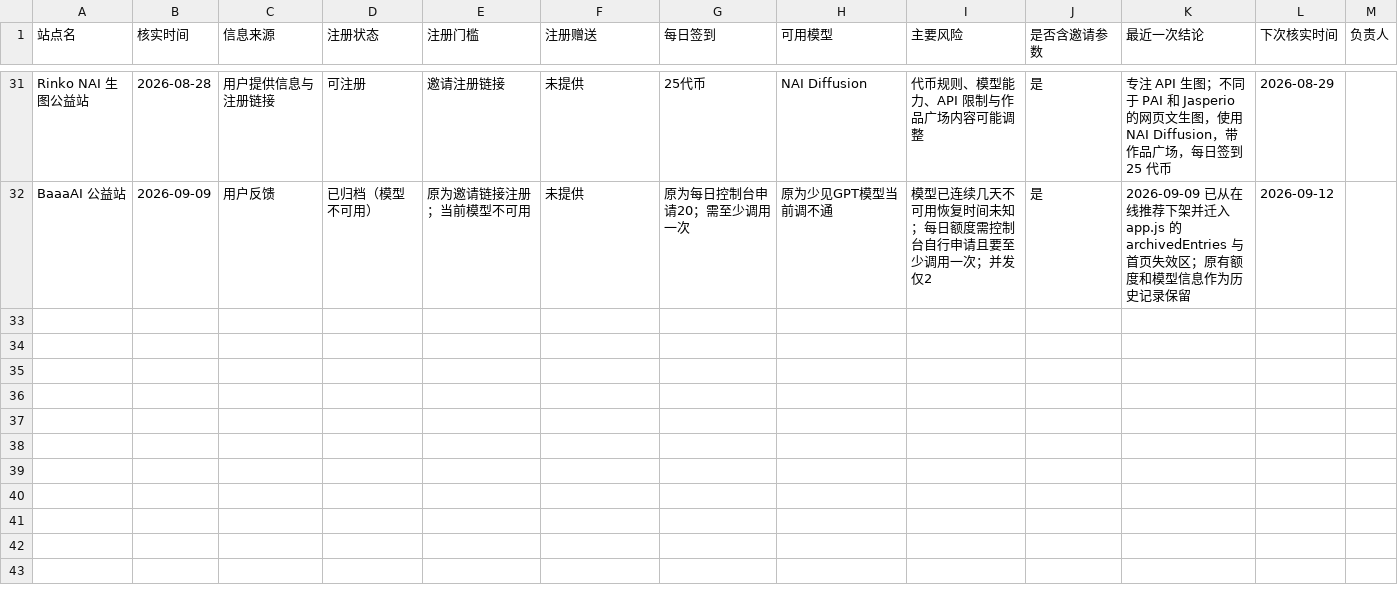
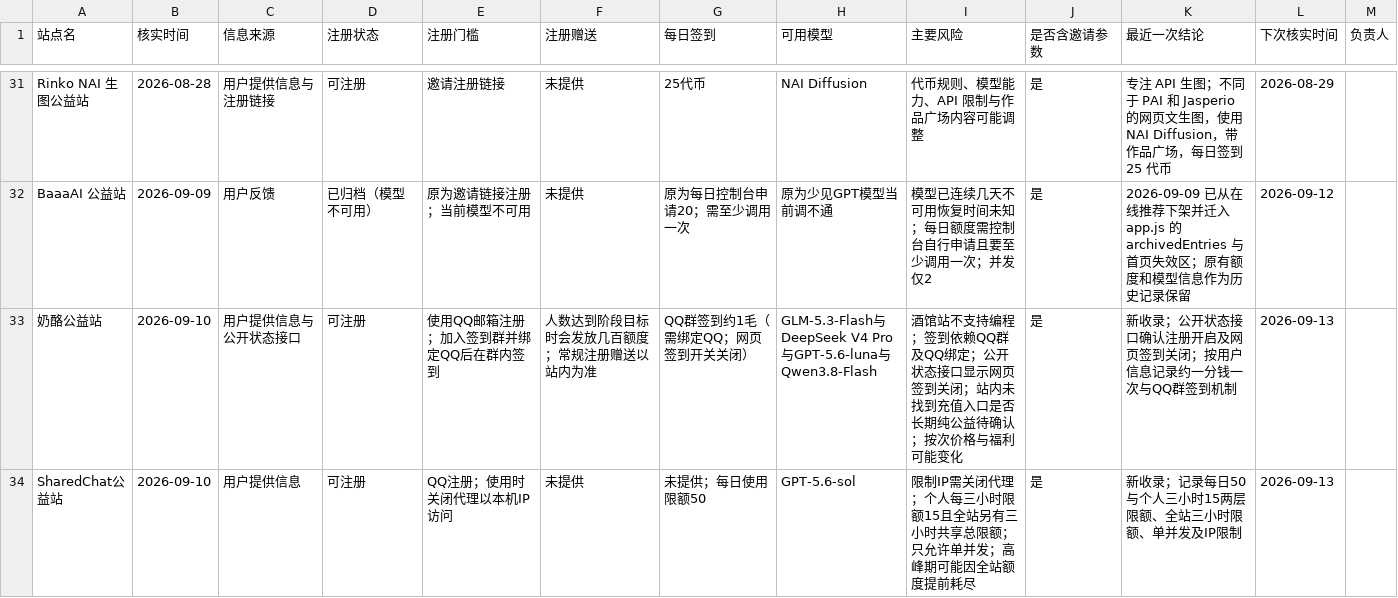
Before and after one commit to ytzzjx/ytzzjx.github.io, a CSV file: 运营推广/站点状态核实台账.csv, drawn as a sheet; only a part is shown, gaps mark what is left out; the diff covers the shown part only.

```diff
--- a/运营推广/站点状态核实台账.csv
+++ b/运营推广/站点状态核实台账.csv
@@ -32 +32,3 @@ Rinko NAI 生图公益站,2026-08-28,用户提供信息与注册链接,可注册
 BaaaAI 公益站,2026-09-09,用户反馈,已归档（模型不可用）,原为邀请链接注册；当前模型不可用,未提供,原为每日控制台申请20；需至少调用一次,原为少见GPT模型当前调不通,模型已连续几天不可用恢复时间未知；每日额度需控制台自行申请且要至少调用一次；并发仅2,是,2026-09-09 已从在线推荐下架并迁入 app.js 的 archivedEntries 与首页失效区；原有额度和模型信息作为历史记录保留,2026-09-12,
+奶酪公益站,2026-09-10,用户提供信息与公开状态接口,可注册,使用QQ邮箱注册；加入签到群并绑定QQ后在群内签到,人数达到阶段目标时会发放几百额度；常规注册赠送以站内为准,QQ群签到约1毛（需绑定QQ；网页签到开关关闭）,GLM-5.3-Flash与DeepSeek V4 Pro与GPT-5.6-luna与Qwen3.8-Flash,酒馆站不支持编程；签到依赖QQ群及QQ绑定；公开状态接口显示网页签到关闭；站内未找到充值入口是否长期纯公益待确认；按次价格与福利可能变化,是,新收录；公开状态接口确认注册开启及网页签到关闭；按用户信息记录约一分钱一次与QQ群签到机制,2026-09-13,
+SharedChat公益站,2026-09-10,用户提供信息,可注册,QQ注册；使用时关闭代理以本机IP访问,未提供,未提供；每日使用限额50,GPT-5.6-sol,限制IP需关闭代理；个人每三小时限额15且全站另有三小时共享总限额；只允许单并发；高峰期可能因全站额度提前耗尽,是,新收录；记录每日50与个人三小时15两层限额、全站三小时限额、单并发及IP限制,2026-09-13,
```
Also changed, not shown: 1 added row and 7 edited cells elsewhere in this file, 5 other files.
